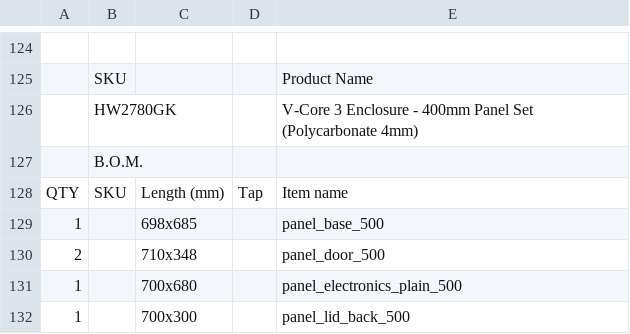
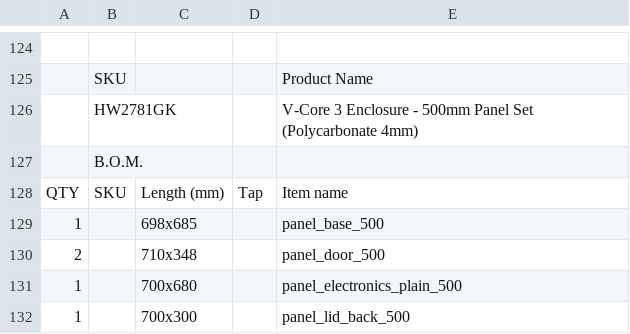
Before and after one commit to Rat-Rig/V-core-3, a CSV file: docs/src/bom/V-Core 3 Enclosure Kit Public BOM.csv, drawn as a sheet; only a part is shown, gaps mark what is left out; the diff names each change by its address in the sheet, - before the commit and + after, or states it on an @@ line.

Commit message:
Fix minor BOM issue

```diff
--- a/docs/src/bom/V-Core 3 Enclosure Kit Public BOM.csv
+++ b/docs/src/bom/V-Core 3 Enclosure Kit Public BOM.csv
-B126: HW2780GK
+B126: HW2781GK
-E126: …Enclosure - 400mm Panel Set…
+E126: …Enclosure - 500mm Panel Set…
```
